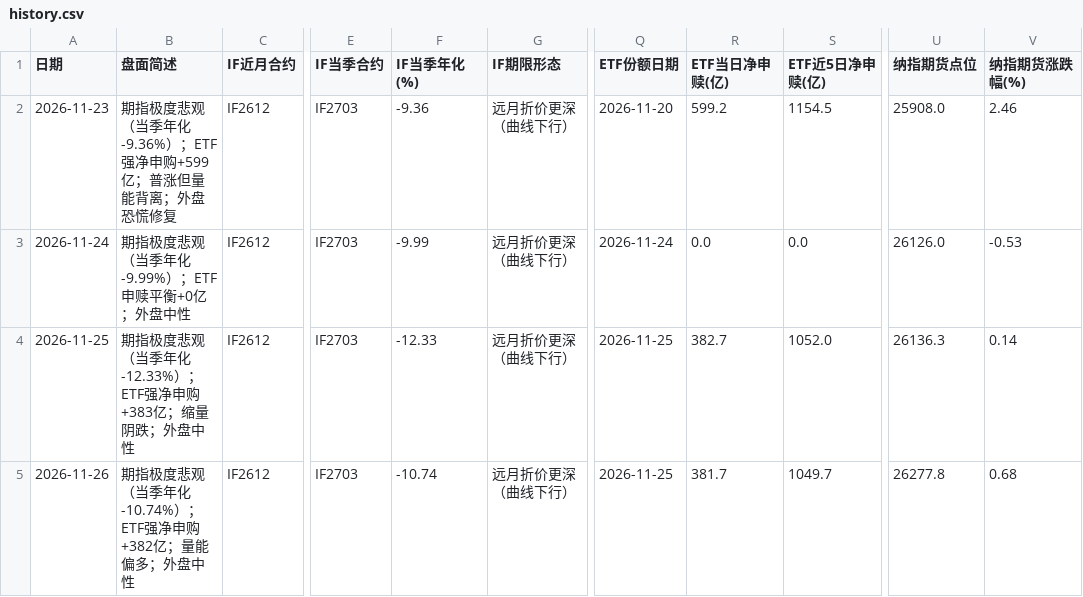
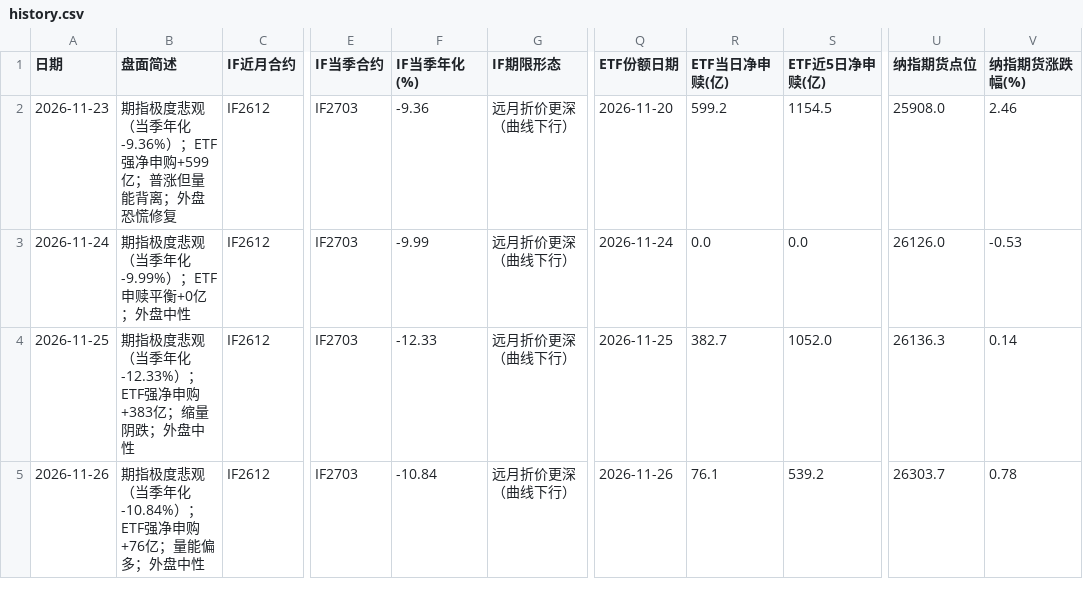
Before and after one commit to Irvingcloud/a-share-dashboard, a CSV file: history.csv, drawn as a sheet; only a part is shown, gaps mark what is left out; the diff names each change by its address in the sheet, - before the commit and + after, or states it on an @@ line.

Commit message:
更新 2026-11-26 的盘面记录

```diff
--- a/history.csv
+++ b/history.csv
-B5 (盘面简述): 期指极度悲观（当季年化 -10.74%）；ETF强净申购+382亿；量能偏多；外盘中性
+B5 (盘面简述): 期指极度悲观（当季年化 -10.84%）；ETF强净申购+76亿；量能偏多；外盘中性
-F5 (IF当季年化(%)): -10.74
+F5 (IF当季年化(%)): -10.84
-Q5 (ETF份额日期): 2026-11-25
+Q5 (ETF份额日期): 2026-11-26
-R5 (ETF当日净申赎(亿)): 381.7
+R5 (ETF当日净申赎(亿)): 76.1
-S5 (ETF近5日净申赎(亿)): 1049.7
+S5 (ETF近5日净申赎(亿)): 539.2
-U5 (纳指期货点位): 26277.8
+U5 (纳指期货点位): 26303.7
-V5 (纳指期货涨跌幅(%)): 0.68
+V5 (纳指期货涨跌幅(%)): 0.78
```
